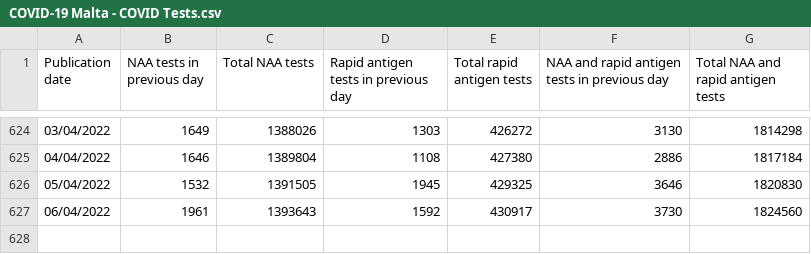
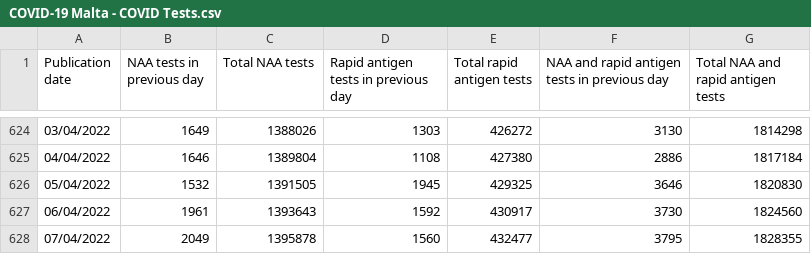
Before and after one commit to COVID19-Malta/COVID19-Data, a CSV file: COVID-19 Malta - COVID Tests.csv, drawn as a sheet; only a part is shown, gaps mark what is left out; the diff names each change by its address in the sheet, - before the commit and + after, or states it on an @@ line.

Commit message:
Update COVID-19 Malta - COVID Tests.csv

```diff
--- a/COVID-19 Malta - COVID Tests.csv
+++ b/COVID-19 Malta - COVID Tests.csv
+row 628: 07/04/2022 | 2049 | 1395878 | 1560 | 432477 | 3795 | 1828355
```
